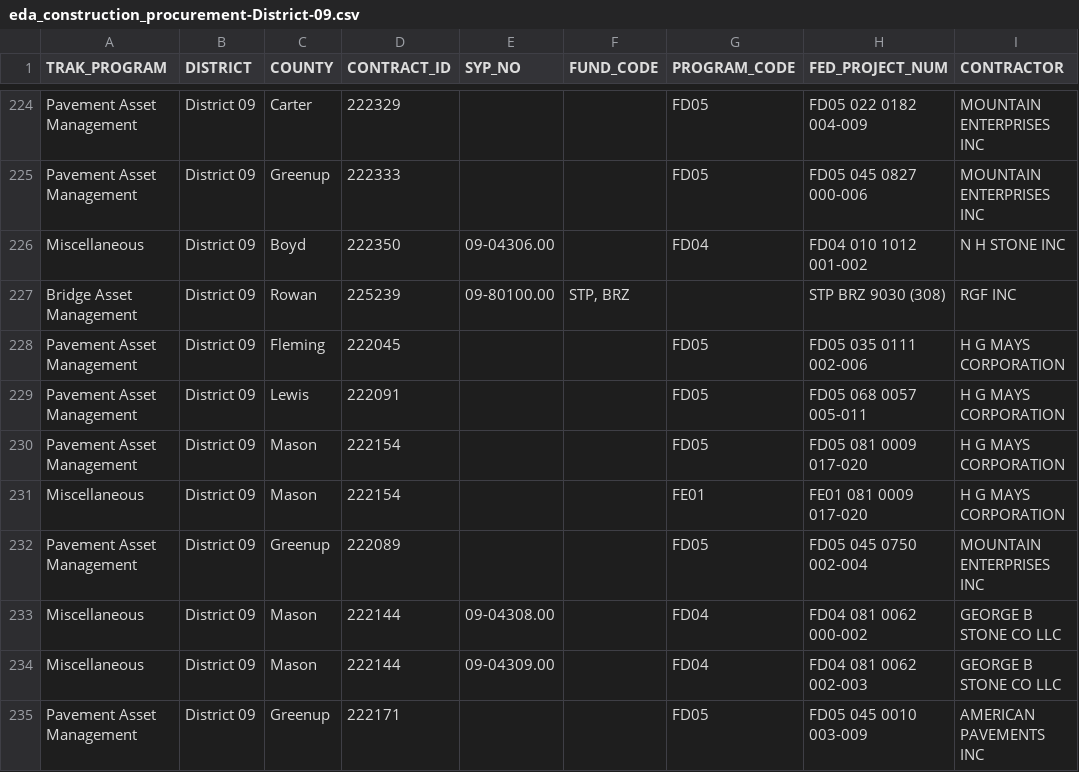
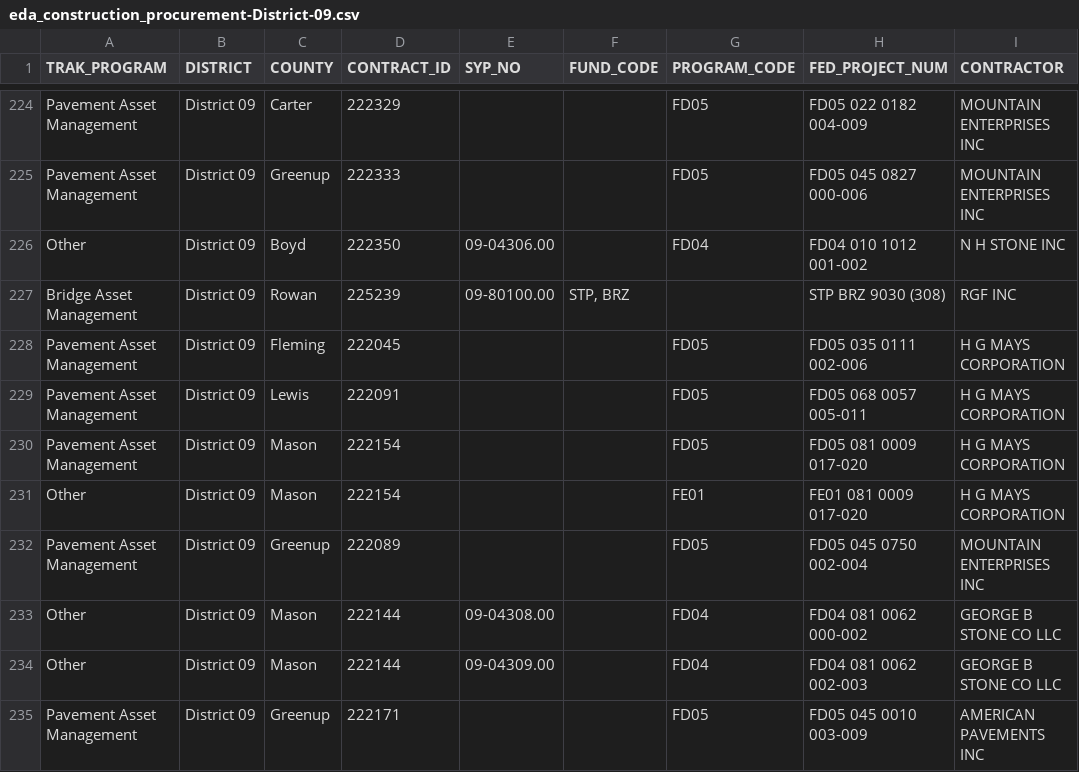
Before and after one commit to chrislambert-ky/analysis-eda-tool, a CSV file: data/report/eda_construction_procurement/eda_construction_procurement-District-09.csv, drawn as a sheet; only a part is shown, gaps mark what is left out; the diff covers the shown part only; the diff names each change by its address in the sheet, - before the commit and + after, or states it on an @@ line.

```diff
--- a/data/report/eda_construction_procurement/eda_construction_procurement-District-09.csv
+++ b/data/report/eda_construction_procurement/eda_construction_procurement-District-09.csv
-A226 (TRAK_PROGRAM): Miscellaneous
+A226 (TRAK_PROGRAM): Other
-A231 (TRAK_PROGRAM): Miscellaneous
+A231 (TRAK_PROGRAM): Other
-A233:A234 (TRAK_PROGRAM): Miscellaneous
+A233:A234 (TRAK_PROGRAM): Other
```
Also changed, not shown: 38 edited cells elsewhere in this file, data/raw/eda_construction_procurement.csv, data/report/eda_construction_procurement/eda_construction_procurement-District-02.csv, 27 other files.
